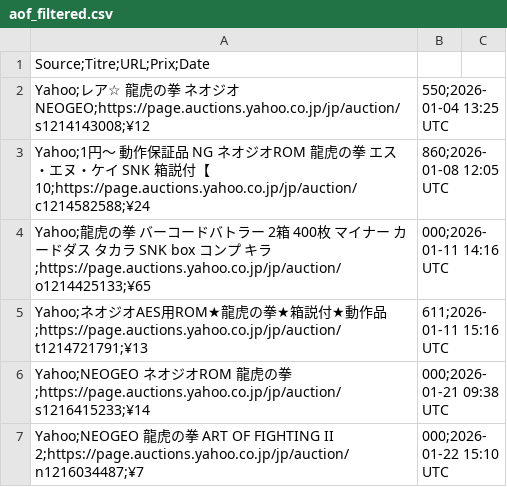
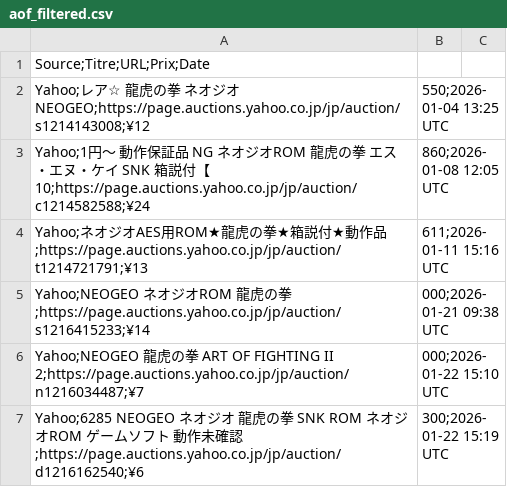
Before and after one commit to ltupin/stats-aes, a CSV file: data/filtered/aof_filtered.csv, drawn as a sheet; only a part is shown; the shorter side is filled out with more unchanged rows.

```diff
--- a/data/filtered/aof_filtered.csv
+++ b/data/filtered/aof_filtered.csv
@@ -3,3 +3,2 @@ Yahoo;レア☆ 龍虎の拳 ネオジオ NEOGEO;https://page.auctions.yahoo.co.
 Yahoo;1円〜 動作保証品 NG ネオジオROM 龍虎の拳 エス・エヌ・ケイ SNK 箱説付【10;https://page.auctions.yahoo.co.jp/jp/auction/c1214582588;¥24,860;2026-01-08 12:05 UTC
-Yahoo;龍虎の拳 バーコードバトラー 2箱 400枚 マイナー カードダス タカラ SNK box コンプ キラ;https://page.auctions.yahoo.co.jp/jp/auction/o1214425133;¥65,000;2026-01-11 14:16 UTC
 Yahoo;ネオジオAES用ROM★龍虎の拳★箱説付★動作品;https://page.auctions.yahoo.co.jp/jp/auction/t1214721791;¥13,611;2026-01-11 15:16 UTC
```
Also changed, not shown: data/filtered/kof_94_filtered.csv, data/filtered/kof_95_filtered.csv, 12 other files.
